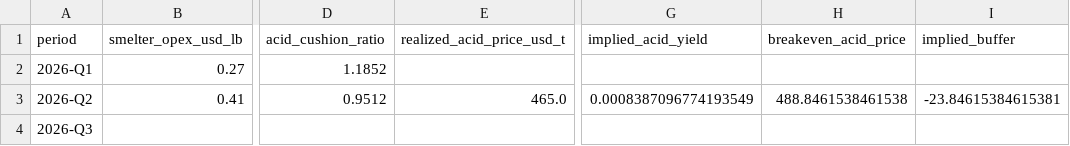
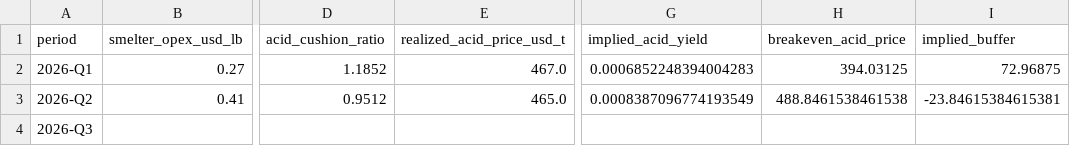
Before and after one commit to OlenaVa/acid_credit_divergence, a CSV file: output/tables/kamoa_kakula_quarterly.csv (was output/kamoa_kakula_quarterly.csv), drawn as a sheet; only a part is shown, gaps mark what is left out; the diff names each change by its address in the sheet, - before the commit and + after, or states it on an @@ line.

```diff
--- a/output/kamoa_kakula_quarterly.csv
+++ b/output/tables/kamoa_kakula_quarterly.csv
-E2 (realized_acid_price_usd_t): (empty)
+E2 (realized_acid_price_usd_t): 467.0
-G2 (implied_acid_yield): (empty)
+G2 (implied_acid_yield): 0.0006852248394004283
-H2 (breakeven_acid_price): (empty)
+H2 (breakeven_acid_price): 394.03125
-I2 (implied_buffer): (empty)
+I2 (implied_buffer): 72.96875
```
Also changed, not shown: data/metal_prices.csv, 39 other files.
